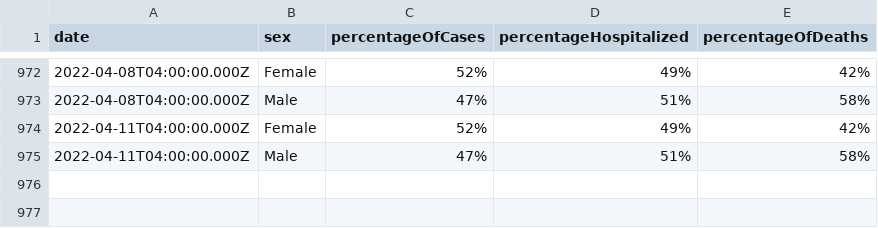
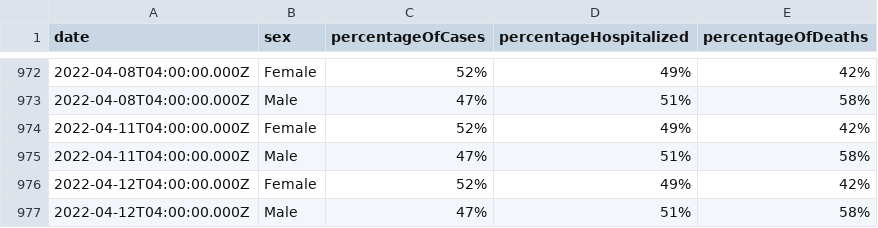
Before and after one commit to jdk2pq/washtenaw-covid-tracker, a CSV file: data/bySex.csv, drawn as a sheet; only a part is shown, gaps mark what is left out; the diff names each change by its address in the sheet, - before the commit and + after, or states it on an @@ line.

```diff
--- a/data/bySex.csv
+++ b/data/bySex.csv
+row 976: 2022-04-12T04:00:00.000Z | Female | 52% | 49% | 42%
+row 977: 2022-04-12T04:00:00.000Z | Male | 47% | 51% | 58%
```
Also changed, not shown: data/byAgeGroup.csv, data/byRace.csv, 3 other files.
